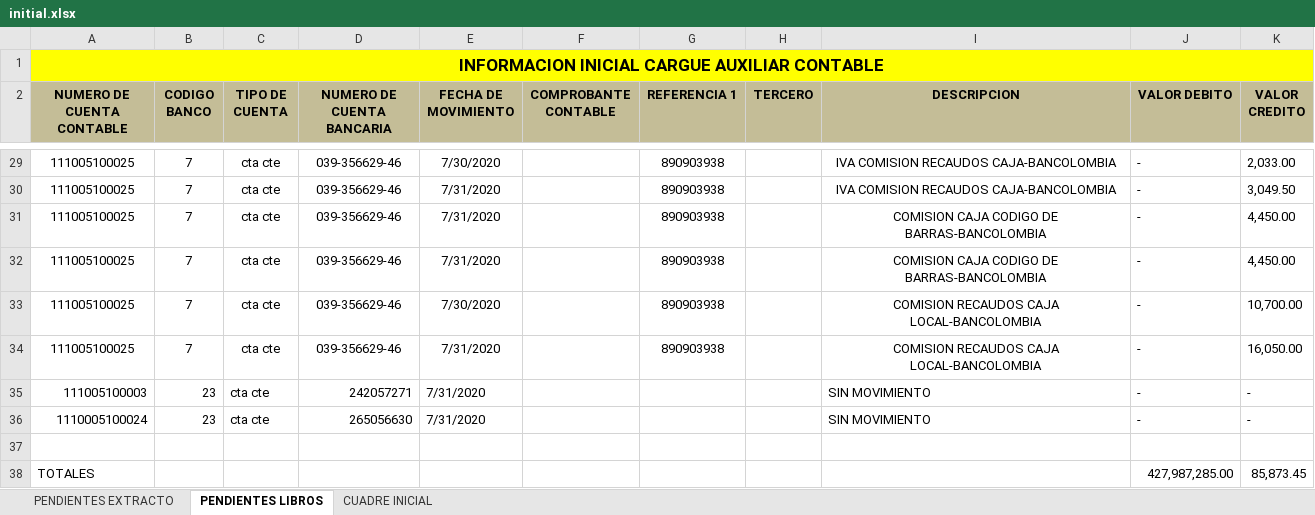
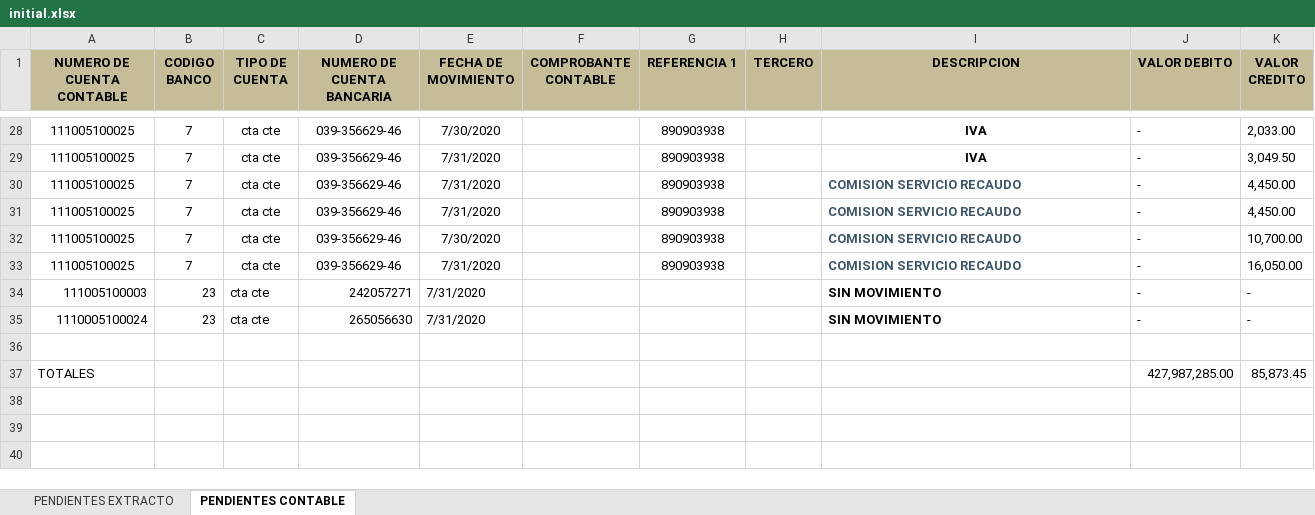
Before and after one commit to JHoyosl/mdp, an Excel workbook: back-end/storage/reconciliation/1/reconciliation/initial.xlsx, sheet PENDIENTES CONTABLE, drawn as a sheet; only a part is shown, gaps mark what is left out; values as stored, in another font and other column widths than the file's, no borders; charts and pictures not drawn; removed rows and columns are numbered as before the commit, all else as after; the diff covers the shown part only; the diff names each change by its address in the sheet, - before the commit and + after, or states it on an @@ line.

```diff
--- a/back-end/storage/reconciliation/1/reconciliation/initial.xlsx (sheet PENDIENTES CONTABLE)
+++ b/back-end/storage/reconciliation/1/reconciliation/initial.xlsx (sheet PENDIENTES CONTABLE)
-sheet tab: PENDIENTES LIBROS
+sheet tab: PENDIENTES CONTABLE
-sheet tab: CUADRE INICIAL
-row 1: INFORMACION INICIAL CARGUE AUXILIAR CONTABLE
-I28:I35 bold: off
+I28:I35 bold: on
-I28:I29 (DESCRIPCION): IVA COMISION RECAUDOS CAJA-BANCOLOMBIA
+I28:I29 (DESCRIPCION): IVA
-I30:I31 (DESCRIPCION): COMISION CAJA CODIGO DE BARRAS-BANCOLOMBIA
+I30:I31 (DESCRIPCION): COMISION SERVICIO RECAUDO
@@ I30:I33 text colour: black → #3E5569, alignment: center → left @@
-I32:I33 (DESCRIPCION): COMISION RECAUDOS CAJA LOCAL-BANCOLOMBIA
+I32:I33 (DESCRIPCION): COMISION SERVICIO RECAUDO
```
Also changed, not shown: 26 edited cells and cell formats elsewhere in this sheet, sheet PENDIENTES EXTRACTO, charts or pictures, 7 other files.
